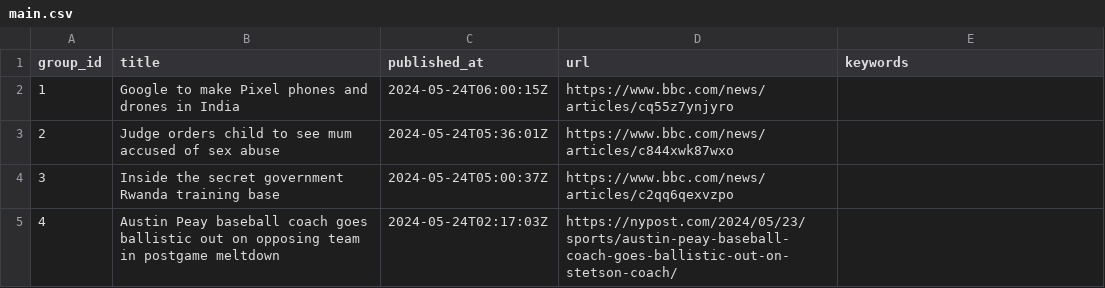
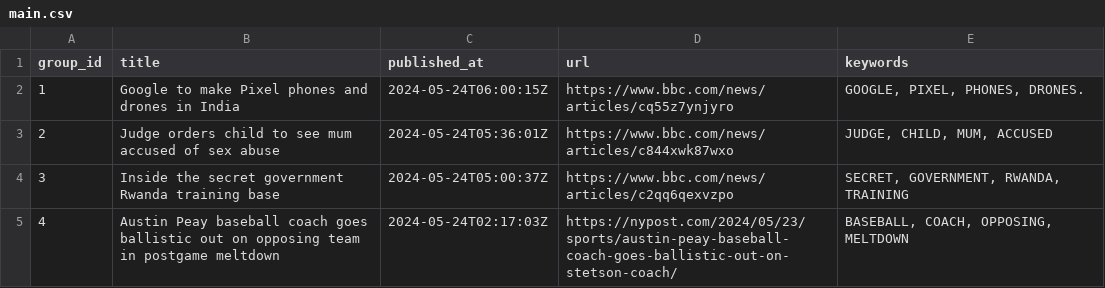
Before and after one commit to ritikaasri/newsgame, a CSV file: web/data/main.csv, drawn as a sheet.

Commit message:
Update keywords main.csv

```diff
--- a/web/data/main.csv
+++ b/web/data/main.csv
@@ -1,5 +1,5 @@
 group_id,title,published_at,url,keywords
-1,Google to make Pixel phones and drones in India,2024-05-24T06:00:15Z,https://www.bbc.com/news/articles/cq55z7ynjyro,
-2,Judge orders child to see mum accused of sex abuse,2024-05-24T05:36:01Z,https://www.bbc.com/news/articles/c844xwk87wxo,
-3,Inside the secret government Rwanda training base,2024-05-24T05:00:37Z,https://www.bbc.com/news/articles/c2qq6qexvzpo,
-4,Austin Peay baseball coach goes ballistic out on opposing team in postgame meltdown,2024-05-24T02:17:03Z,https://nypost.com/2024/05/23/sports/austin-peay-baseball-coach-goes-ballistic-out-on-stetson-coach/,
+1,Google to make Pixel phones and drones in India,2024-05-24T06:00:15Z,https://www.bbc.com/news/articles/cq55z7ynjyro,"GOOGLE, PIXEL, PHONES, DRONES."
+2,Judge orders child to see mum accused of sex abuse,2024-05-24T05:36:01Z,https://www.bbc.com/news/articles/c844xwk87wxo,"JUDGE, CHILD, MUM, ACCUSED"
+3,Inside the secret government Rwanda training base,2024-05-24T05:00:37Z,https://www.bbc.com/news/articles/c2qq6qexvzpo,"SECRET, GOVERNMENT, RWANDA, TRAINING"
+4,Austin Peay baseball coach goes ballistic out on opposing team in postgame meltdown,2024-05-24T02:17:03Z,https://nypost.com/2024/05/23/sports/austin-peay-baseball-coach-goes-ballistic-out-on-stetson-coach/,"BASEBALL, COACH, OPPOSING, MELTDOWN"
```
Also changed, not shown: history/history.csv.
